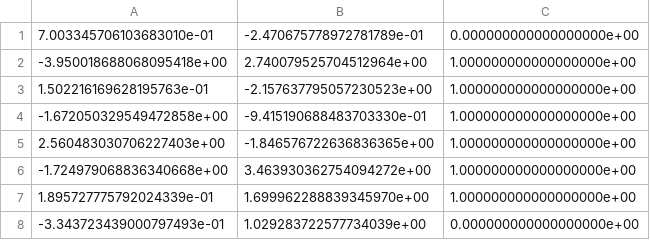
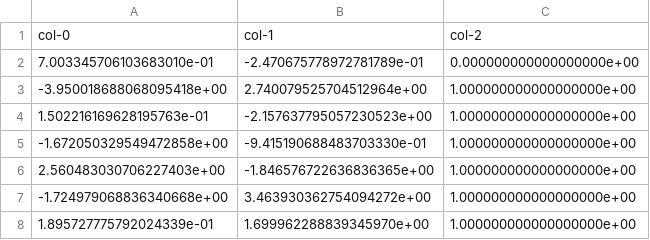
Before and after one commit to Unstopable18/Datasets, a CSV file: concertriccir2.csv, drawn as a sheet; only a part is shown; the shorter side is filled out with more unchanged rows; the diff names each change by its address in the sheet, - before the commit and + after, or states it on an @@ line.

Commit message:
Update concertriccir2.csv

```diff
--- a/concertriccir2.csv
+++ b/concertriccir2.csv
+row 1: col-0 | col-1 | col-2
```
